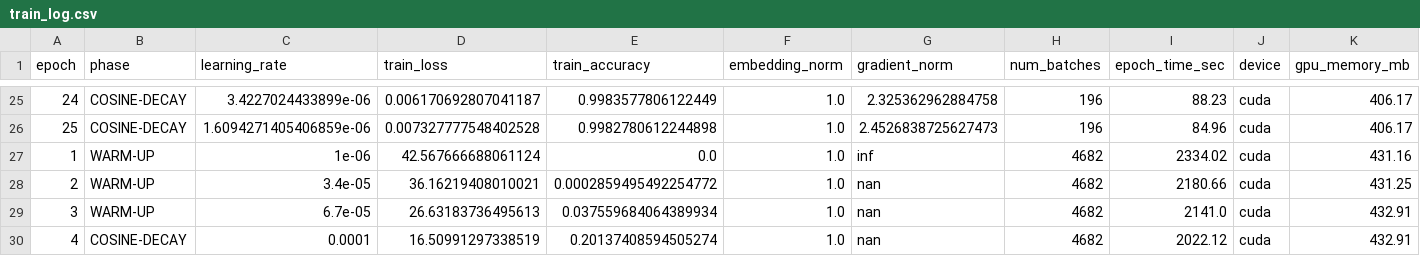
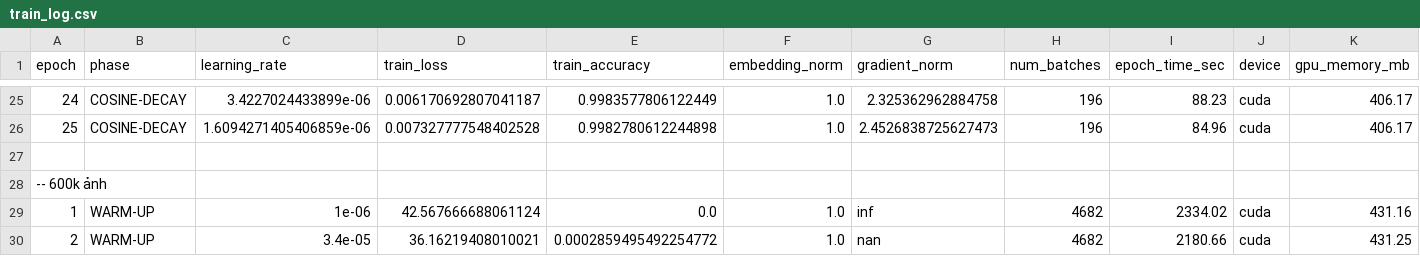
Before and after one commit to QDat18/-Group4-TriTueNhanTao, a CSV file: logs/train_log.csv, drawn as a sheet; only a part is shown, gaps mark what is left out; the shorter side is filled out with more unchanged rows; rows hold the shown columns only; the diff names each change by its address in the sheet, - before the commit and + after, or states it on an @@ line.

```diff
--- a/logs/train_log.csv
+++ b/logs/train_log.csv
+row 27: (empty)
+row 28: -- 600k ảnh
```
Also changed, not shown: 3 other files.
